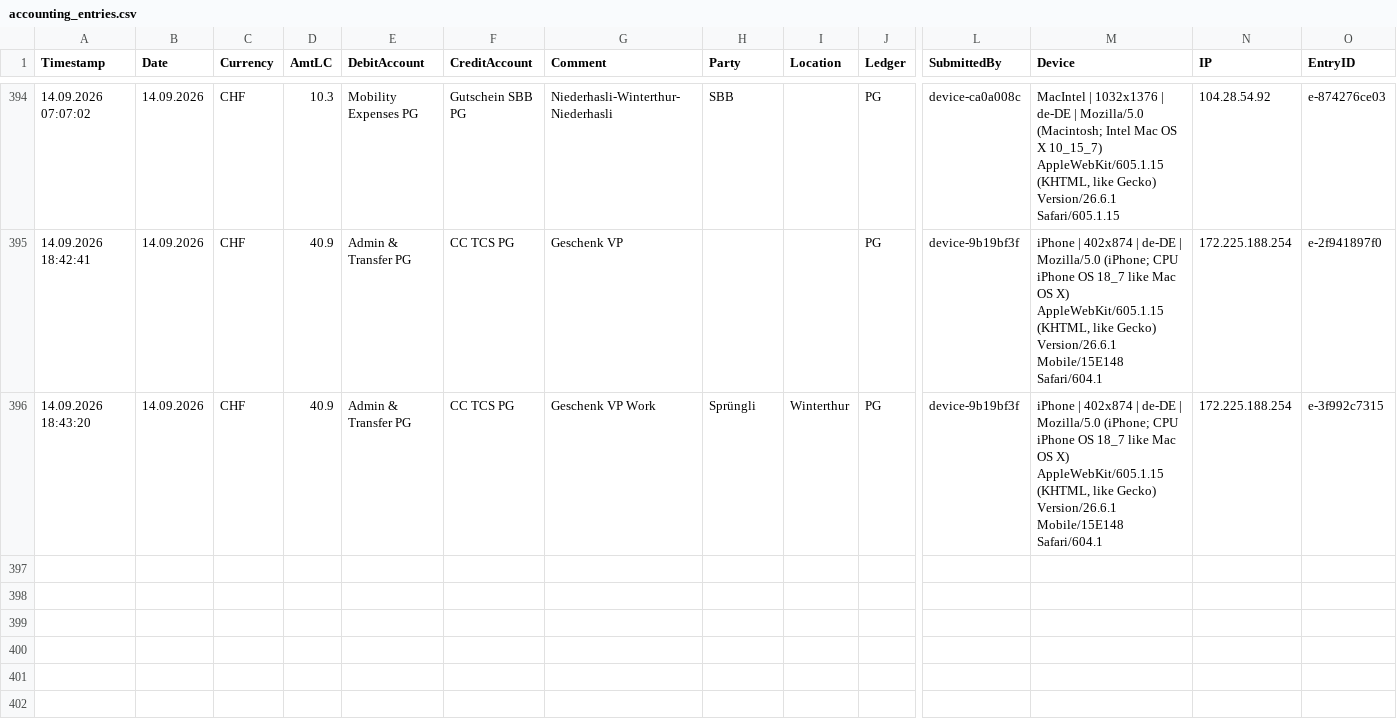
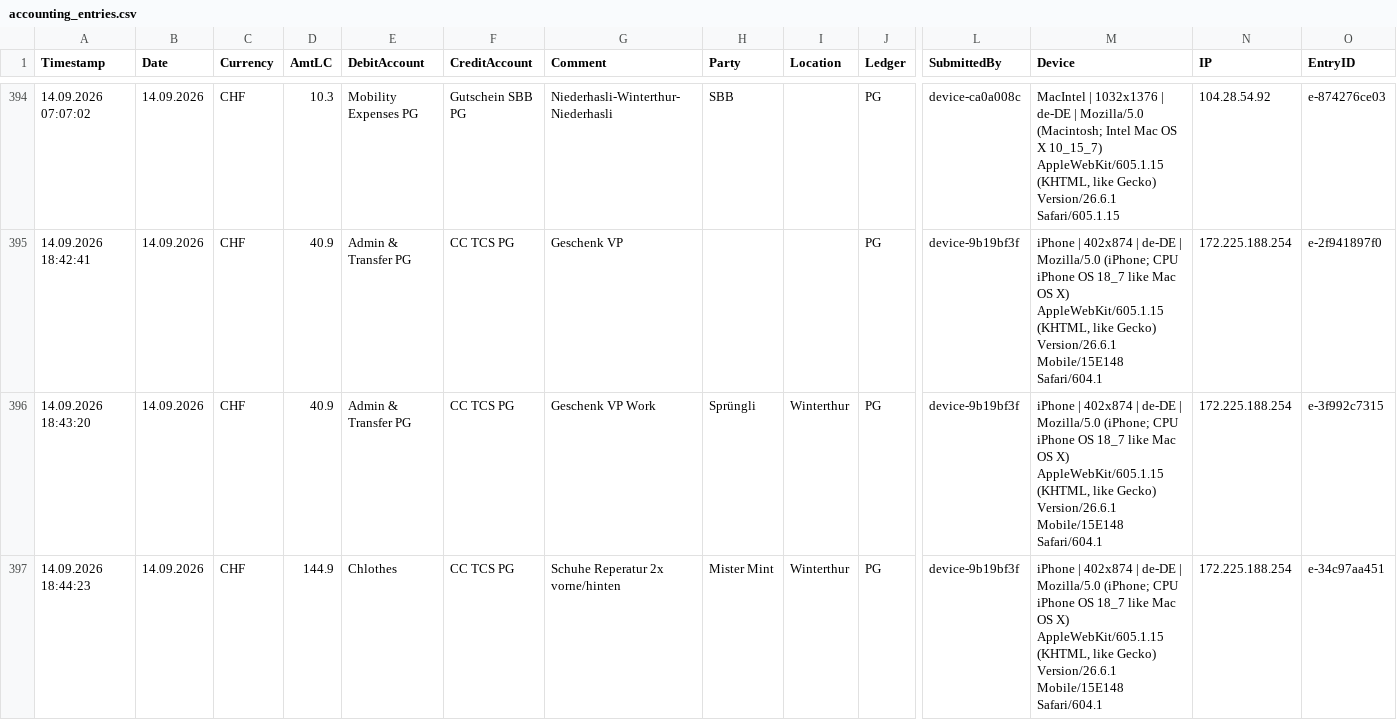
Before and after one commit to Munotstadt/accountingdatacollector, a CSV file: accounting_entries.csv, drawn as a sheet; only a part is shown, gaps mark what is left out; rows hold the shown columns only; the diff names each change by its address in the sheet, - before the commit and + after, or states it on an @@ line.

Commit message:
Add ledger entry 14.09.2026 · Mister Mint · CHF 144.9

```diff
--- a/accounting_entries.csv
+++ b/accounting_entries.csv
+row 397: 14.09.2026 18:44:23 | 14.09.2026 | CHF | 144.9 | Chlothes | CC TCS PG | Schuhe Reperatur 2x vorne/hinten | Mister Mint | Winterthur | PG | device-9b19bf3f | iPhone | 402x874 | de-DE | Mozilla/5.0 (iPhone; CPU iPhone OS 18_7 like Mac OS X) AppleWebKit/605.1.15 (KHTML, like Gecko) Version/26.6.1 Mobile/15E148 Safari/604.1 | 172.225.188.254 | e-34c97aa451
```
